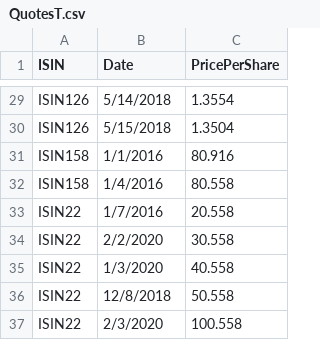
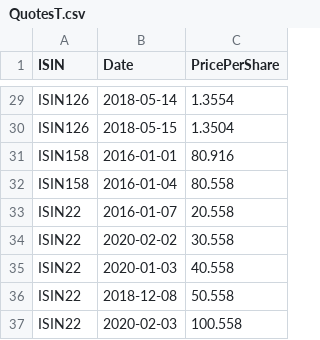
Before and after one commit to FrotaLucas/wealth-management-assessment, a CSV file: WealthManagementAssessment/Infrastructure/Workload/QuotesT.csv, drawn as a sheet; only a part is shown, gaps mark what is left out; the diff covers the shown part only; the diff names each change by its address in the sheet, - before the commit and + after, or states it on an @@ line.

```diff
--- a/WealthManagementAssessment/Infrastructure/Workload/QuotesT.csv
+++ b/WealthManagementAssessment/Infrastructure/Workload/QuotesT.csv
-B29 (Date): 5/14/2018
+B29 (Date): 2018-05-14
-B30 (Date): 5/15/2018
+B30 (Date): 2018-05-15
-B31 (Date): 1/1/2016
+B31 (Date): 2016-01-01
-B32 (Date): 1/4/2016
+B32 (Date): 2016-01-04
-B33 (Date): 1/7/2016
+B33 (Date): 2016-01-07
-B34 (Date): 2/2/2020
+B34 (Date): 2020-02-02
-B35 (Date): 1/3/2020
+B35 (Date): 2020-01-03
-B36 (Date): 12/8/2018
+B36 (Date): 2018-12-08
-B37 (Date): 2/3/2020
+B37 (Date): 2020-02-03
```
Also changed, not shown: 27 edited cells elsewhere in this file.
